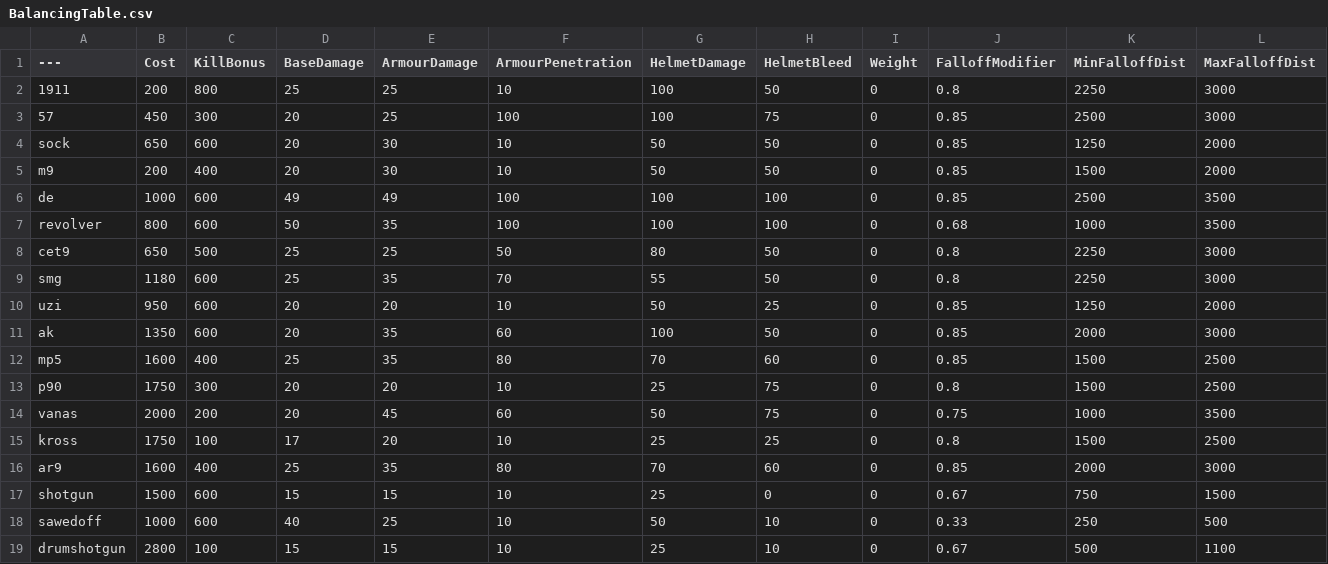
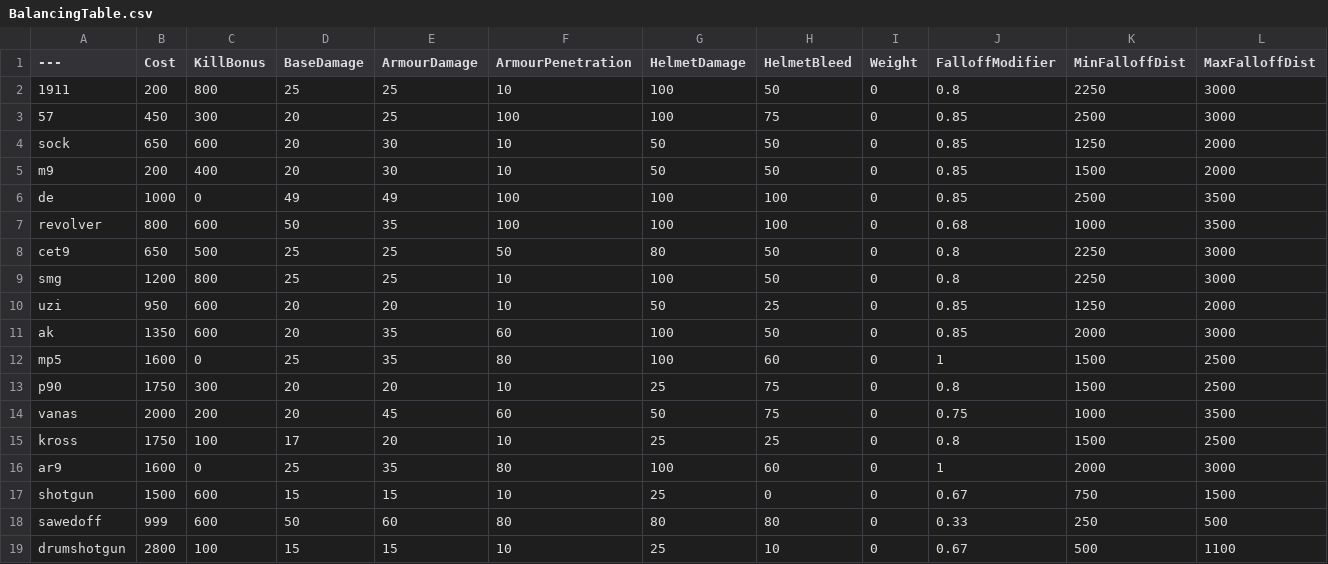
Before and after one commit to tz853233/BalancingTable, a CSV file: BalancingTable.csv, drawn as a sheet; only a part is shown; the diff covers the shown part only.

Commit message:
Add files via upload

```diff
--- a/BalancingTable.csv
+++ b/BalancingTable.csv
@@ -5,9 +5,9 @@ sock,650,600,20,30,10,50,50,0,0.85,1250,2000
 m9,200,400,20,30,10,50,50,0,0.85,1500,2000
-de,1000,600,49,49,100,100,100,0,0.85,2500,3500
+de,1000,0,49,49,100,100,100,0,0.85,2500,3500
 revolver,800,600,50,35,100,100,100,0,0.68,1000,3500
 cet9,650,500,25,25,50,80,50,0,0.8,2250,3000
-smg,1180,600,25,35,70,55,50,0,0.8,2250,3000
+smg,1200,800,25,25,10,100,50,0,0.8,2250,3000
 uzi,950,600,20,20,10,50,25,0,0.85,1250,2000
 ak,1350,600,20,35,60,100,50,0,0.85,2000,3000
-mp5,1600,400,25,35,80,70,60,0,0.85,1500,2500
+mp5,1600,0,25,35,80,100,60,0,1,1500,2500
 p90,1750,300,20,20,10,25,75,0,0.8,1500,2500
@@ -15,5 +15,5 @@ vanas,2000,200,20,45,60,50,75,0,0.75,1000,3500
 kross,1750,100,17,20,10,25,25,0,0.8,1500,2500
-ar9,1600,400,25,35,80,70,60,0,0.85,2000,3000
+ar9,1600,0,25,35,80,100,60,0,1,2000,3000
 shotgun,1500,600,15,15,10,25,0,0,0.67,750,1500
-sawedoff,1000,600,40,25,10,50,10,0,0.33,250,500
+sawedoff,999,600,50,60,80,80,80,0,0.33,250,500
 drumshotgun,2800,100,15,15,10,25,10,0,0.67,500,1100
```
Also changed, not shown: 33 edited cells elsewhere in this file.
